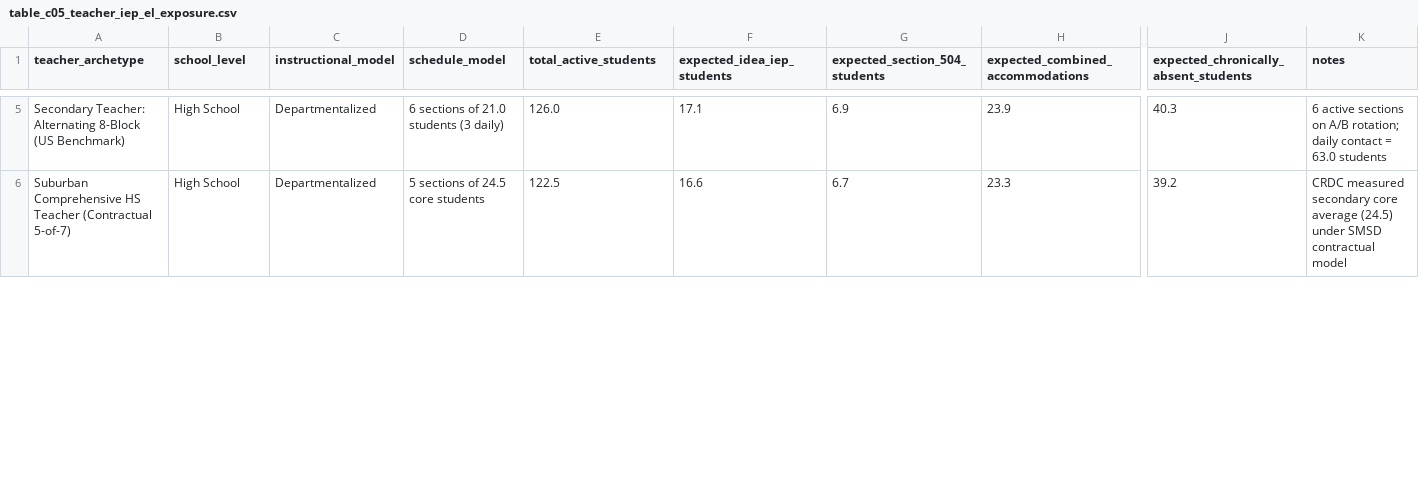
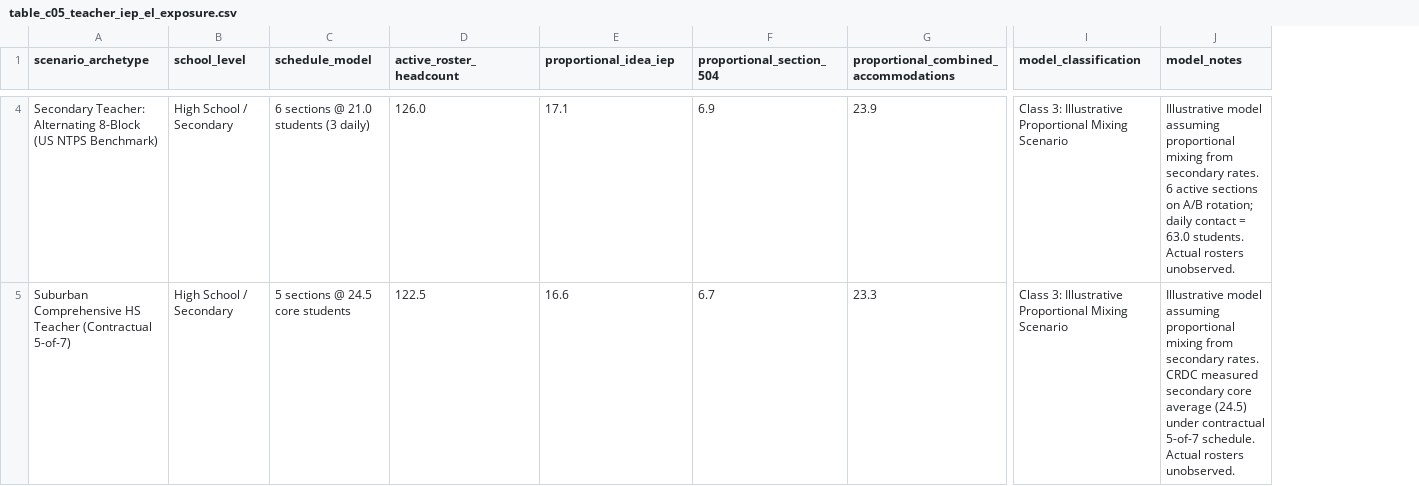
Before and after one commit to admiralorbiter/computational-sketchbook, a CSV file: 2026/2026-10-04-classroom-capacity/artifacts/tables/table_c05_teacher_iep_el_exposure.csv, drawn as a sheet; only a part is shown, gaps mark what is left out; removed rows and columns are numbered as before the commit, all else as after; the diff covers the shown part only; the diff names each change by its address in the sheet, - before the commit and + after, or states it on an @@ line.

```diff
--- a/2026/2026-10-04-classroom-capacity/artifacts/tables/table_c05_teacher_iep_el_exposure.csv
+++ b/2026/2026-10-04-classroom-capacity/artifacts/tables/table_c05_teacher_iep_el_exposure.csv
-column C (instructional_model), rows 5-6: Departmentalized | Departmentalized
-column J, row 1: expected_chronically_absent_students; rows 5-6: 40.3 | 39.2
-column K (notes), rows 5-6: 6 active sections on A/B rotation; daily contact = 63.0 students | CRDC measured secondary core average (24.5) under SMSD contractual model
+column I (model_classification), rows 4-5: Class 3: Illustrative Proportional Mixing Scenario | Class 3: Illustrative Proportional Mixing Scenario
+column J (model_notes), rows 4-5: Illustrative model assuming proportional mixing from secondary rates. 6 active sections on A/B rotation; daily contact = 63.0 students. Actual rosters unobserved. | Illustrative model assuming proportional mixing from secondary rates. CRDC measured secondary core average (24.5) under contractual 5-of-7 schedule. Actual rosters unobserved.
-A1: teacher_archetype
+A1: scenario_archetype
-D1: total_active_students
+D1: active_roster_headcount
-E1: expected_idea_iep_students
+E1: proportional_idea_iep
-F1: expected_section_504_students
+F1: proportional_section_504
-G1: expected_combined_accommodations
+G1: proportional_combined_accommodations
-A4 (scenario_archetype): …8-Block (US Benchmark)
+A4 (scenario_archetype): …8-Block (US NTPS Benchmark)
-B4:B5 (school_level): High School
+B4:B5 (school_level): High School / Secondary
-C4 (schedule_model): 6 sections of 21.0 students (3 daily)
+C4 (schedule_model): 6 sections @ 21.0 students (3 daily)
-C5 (schedule_model): 5 sections of 24.5 core students
+C5 (schedule_model): 5 sections @ 24.5 core students
```
Also changed, not shown: 1 added row, 1 removed row and 9 edited cells elsewhere in this file, 2026/2026-10-04-classroom-capacity/artifacts/tables/table_c02_crdc_vs_ntps_crosswalk.csv, 2026/2026-10-04-classroom-capacity/artifacts/tables/table_c03_ntps_2020_21_state_distribution.csv, 10 other files.
